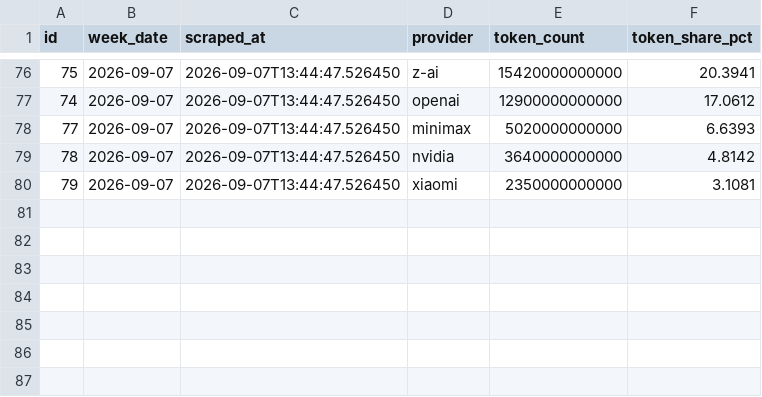
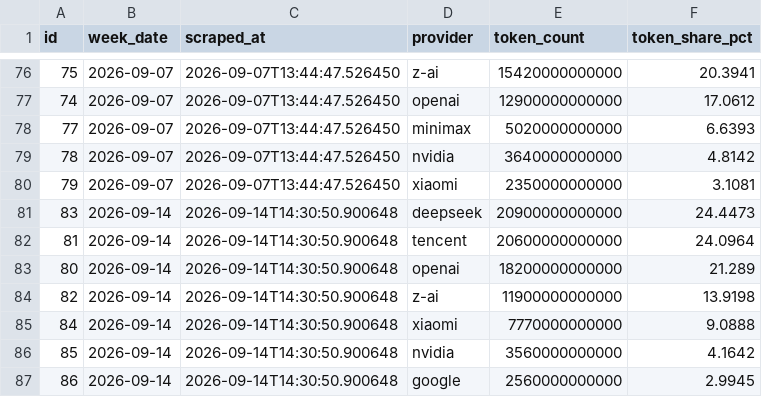
Before and after one commit to AlexLS8888/ai-monitor-public, a CSV file: data/provider_share_history.csv, drawn as a sheet; only a part is shown, gaps mark what is left out.

Commit message:
data: 2026-09-14

```diff
--- a/data/provider_share_history.csv
+++ b/data/provider_share_history.csv
@@ -80 +80,8 @@ id,week_date,scraped_at,provider,token_count,token_share_pct
 79,2026-09-07,2026-09-07T13:44:47.526450,xiaomi,2350000000000,3.1081
+83,2026-09-14,2026-09-14T14:30:50.900648,deepseek,20900000000000,24.4473
+81,2026-09-14,2026-09-14T14:30:50.900648,tencent,20600000000000,24.0964
+80,2026-09-14,2026-09-14T14:30:50.900648,openai,18200000000000,21.289
+82,2026-09-14,2026-09-14T14:30:50.900648,z-ai,11900000000000,13.9198
+84,2026-09-14,2026-09-14T14:30:50.900648,xiaomi,7770000000000,9.0888
+85,2026-09-14,2026-09-14T14:30:50.900648,nvidia,3560000000000,4.1642
+86,2026-09-14,2026-09-14T14:30:50.900648,google,2560000000000,2.9945
```
Also changed, not shown: data/llm_weekly_metrics.csv, 2 other files.
